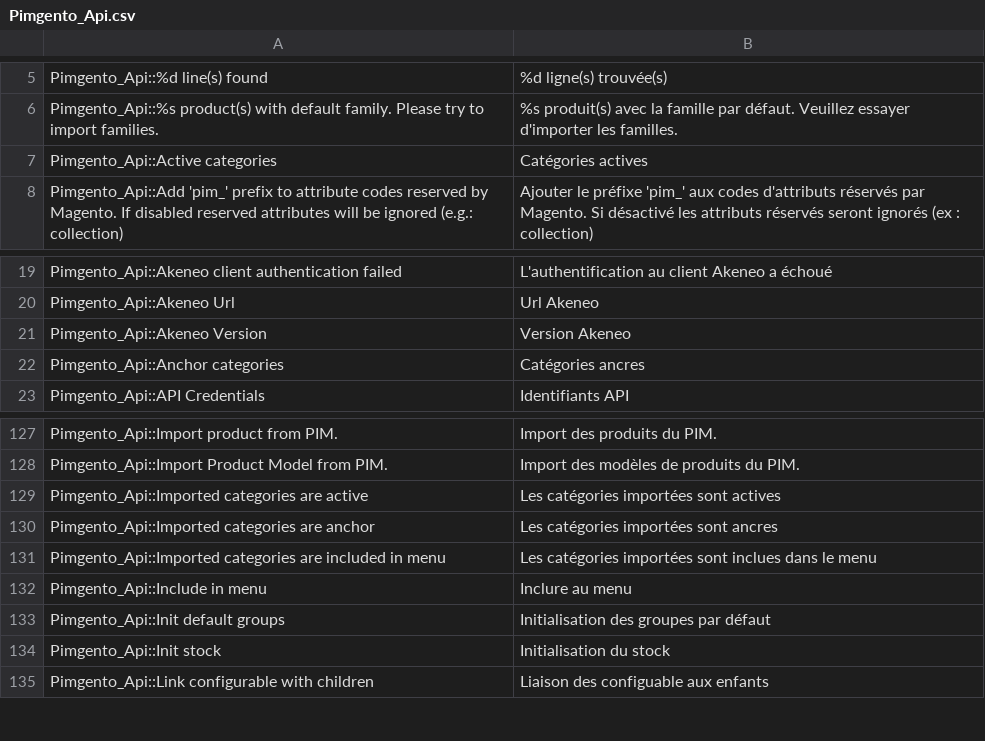
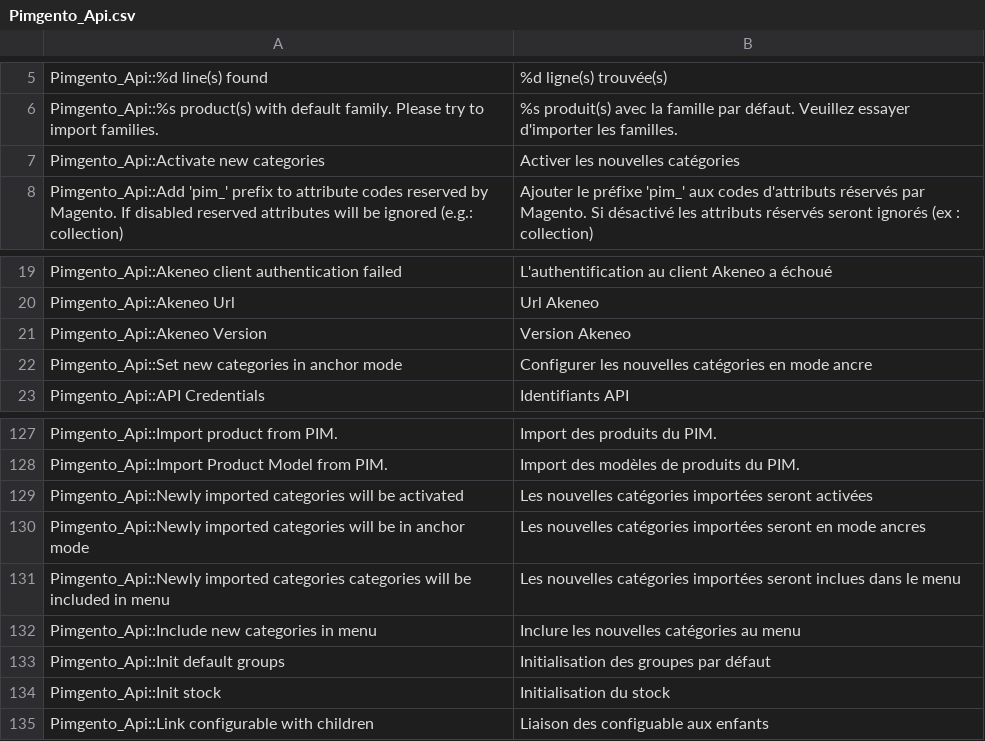
Before and after one commit to Agence-DnD/PIMGento-API, a CSV file: app/locale/fr_FR/Pimgento_Api.csv, drawn as a sheet; only a part is shown, gaps mark what is left out.

```diff
--- a/app/locale/fr_FR/Pimgento_Api.csv
+++ b/app/locale/fr_FR/Pimgento_Api.csv
@@ -6,3 +6,3 @@
 "Pimgento_Api::%s product(s) with default family. Please try to import families.","%s produit(s) avec la famille par défaut. Veuillez essayer d'importer les familles."
-"Pimgento_Api::Active categories","Catégories actives"
+"Pimgento_Api::Activate new categories","Activer les nouvelles catégories"
 "Pimgento_Api::Add 'pim_' prefix to attribute codes reserved by Magento. If disabled reserved attributes will be ignored (e.g.: collection)","Ajouter le préfixe 'pim_' aux codes d'attributs réservés par Magento. Si désactivé les attributs réservés seront ignorés (ex : collection)"
@@ -21,3 +21,3 @@
 "Pimgento_Api::Akeneo Version","Version Akeneo"
-"Pimgento_Api::Anchor categories","Catégories ancres"
+"Pimgento_Api::Set new categories in anchor mode","Configurer les nouvelles catégories en mode ancre"
 "Pimgento_Api::API Credentials","Identifiants API"
@@ -128,6 +128,6 @@
 "Pimgento_Api::Import Product Model from PIM.","Import des modèles de produits du PIM."
-"Pimgento_Api::Imported categories are active","Les catégories importées sont actives"
-"Pimgento_Api::Imported categories are anchor","Les catégories importées sont ancres"
-"Pimgento_Api::Imported categories are included in menu","Les catégories importées sont inclues dans le menu"
-"Pimgento_Api::Include in menu","Inclure au menu"
+"Pimgento_Api::Newly imported categories will be activated","Les nouvelles catégories importées seront activées"
+"Pimgento_Api::Newly imported categories will be in anchor mode","Les nouvelles catégories importées seront en mode ancres"
+"Pimgento_Api::Newly imported categories categories will be included in menu","Les nouvelles catégories importées seront inclues dans le menu"
+"Pimgento_Api::Include new categories in menu","Inclure les nouvelles catégories au menu"
 "Pimgento_Api::Init default groups","Initialisation des groupes par défaut"
```
Also changed, not shown: app/locale/de_DE/Pimgento_Api.csv, app/locale/en_US/Pimgento_Api.csv, 1 other file.
